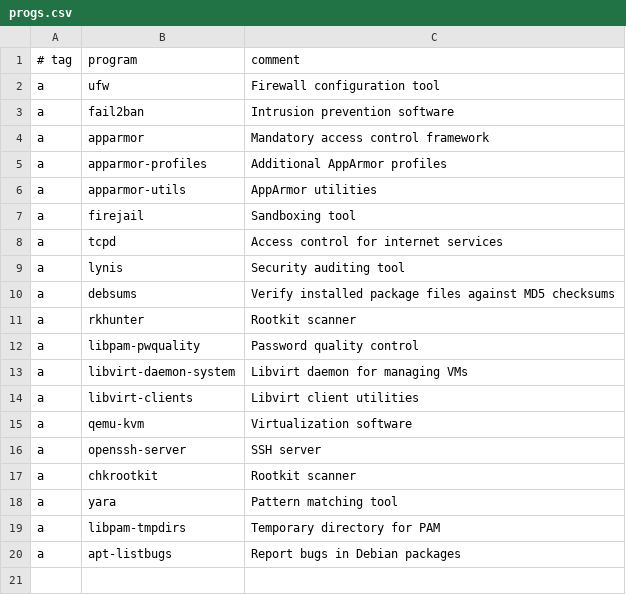
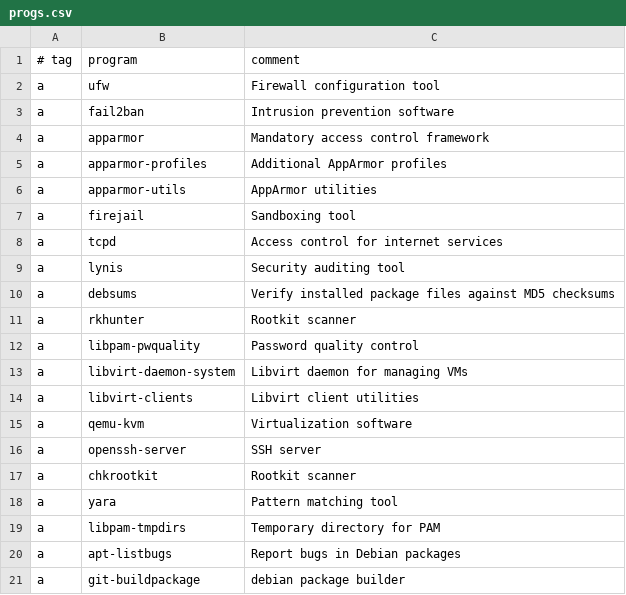
Before and after one commit to robang74/HARDN-XDR, a CSV file: progs.csv, drawn as a sheet; the diff names each change by its address in the sheet, - before the commit and + after, or states it on an @@ line.

Commit message:
Update progs.csv
Signed-off-by: Tim Burns <92951498+OpenSource-For-Freedom@users.noreply.github.com>

```diff
--- a/progs.csv
+++ b/progs.csv
+row 21: a | git-buildpackage | debian package builder
```
